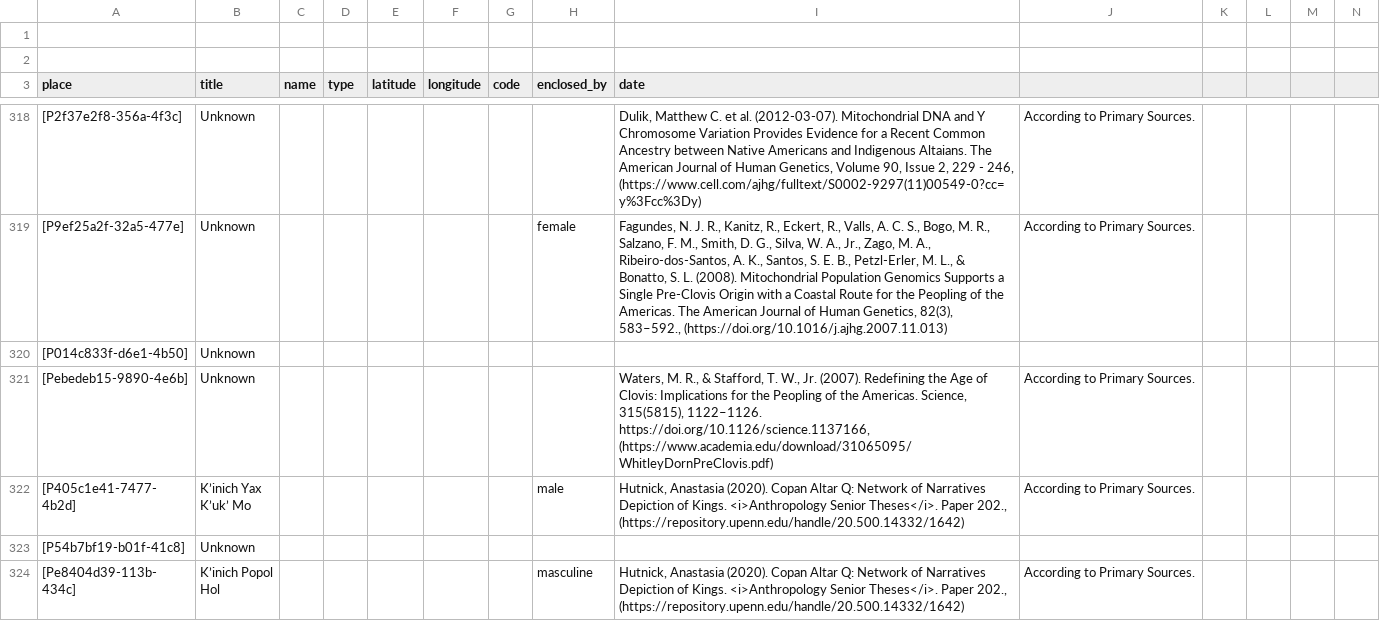
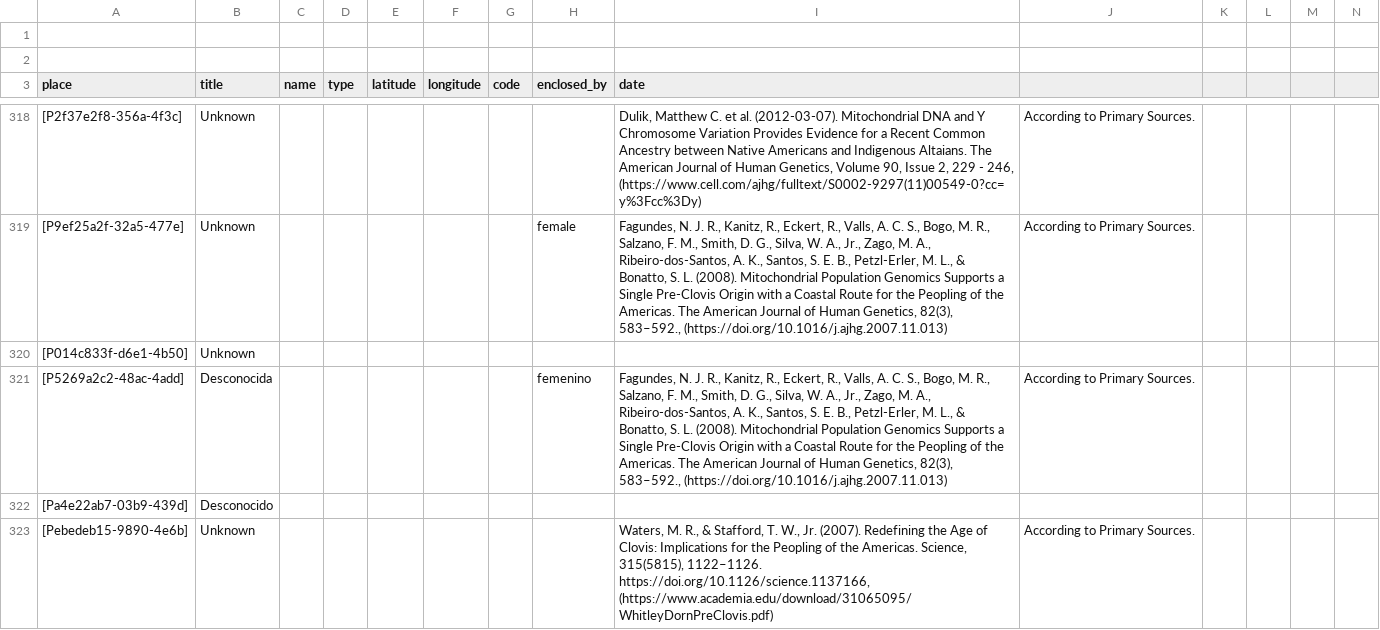
Before and after one commit to historytracers/historytracers, a CSV file: csv/families_en-US.csv, drawn as a sheet; only a part is shown, gaps mark what is left out; the shorter side is filled out with more unchanged rows; rows hold the shown columns only; the diff covers the shown part only; the diff names each change by its address in the sheet, - before the commit and + after, or states it on an @@ line.

```diff
--- a/csv/families_en-US.csv
+++ b/csv/families_en-US.csv
+row 321: [P5269a2c2-48ac-4add] | Desconocida |  |  |  |  |  | femenino | Fagundes, N. J. R., Kanitz, R., Eckert, R., Valls, A. C. S., Bogo, M. R., Salzano, F. M., Smith, D. G., Silva, W. A., Jr., Zago, M. A., Ribeiro-dos-Santos, A. K., Santos, S. E. B., Petzl-Erler, M. L., & Bonatto, S. L. (2008). Mitochondrial Population Genomics Supports a Single Pre-Clovis Origin with a Coastal Route for the Peopling of the Americas. The American Journal of Human Genetics, 82(3), 583–592., (https://doi.org/10.1016/j.ajhg.2007.11.013) | According to Primary Sources.
+row 322: [Pa4e22ab7-03b9-439d] | Desconocido
```
Also changed, not shown: 3 added rows elsewhere in this file, csv/5b2cc288-1a05-4a25-8f18-e70ad1ba213d_en-US.csv, csv/5b2cc288-1a05-4a25-8f18-e70ad1ba213d_es-ES.csv, 7 other files.
